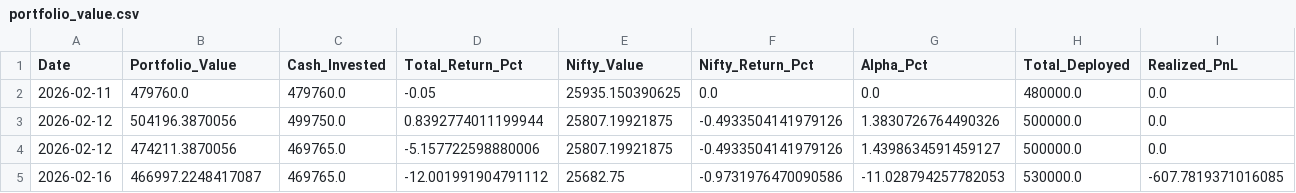
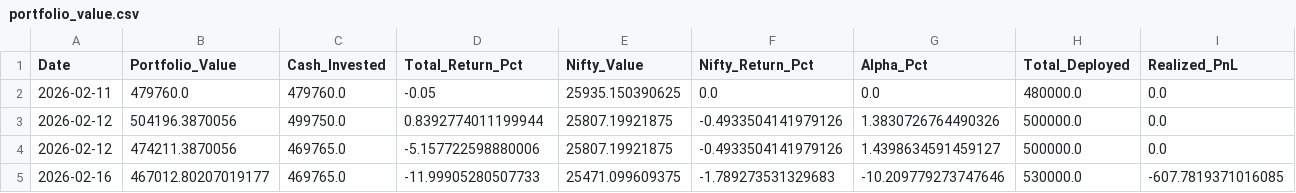
Before and after one commit to hitkarsh-singh/screener-tracker, a CSV file: data/portfolio_value.csv, drawn as a sheet; only a part is shown; removed rows and columns are numbered as before the commit, all else as after; rows hold the shown columns only; the diff names each change by its address in the sheet, - before the commit and + after, or states it on an @@ line.

```diff
--- a/data/portfolio_value.csv
+++ b/data/portfolio_value.csv
-row 5: 2026-02-16 | 466997.2248417087 | 469765.0 | -12.001991904791112 | 25682.75 | -0.9731976470090586 | -11.028794257782053 | 530000.0 | -607.7819371016085
+row 5: 2026-02-16 | 467012.80207019177 | 469765.0 | -11.99905280507733 | 25471.099609375 | -1.789273531329683 | -10.209779273747646 | 530000.0 | -607.7819371016085
```
Also changed, not shown: data/current_holdings.csv, data/screener_history.csv, 1 other file.
